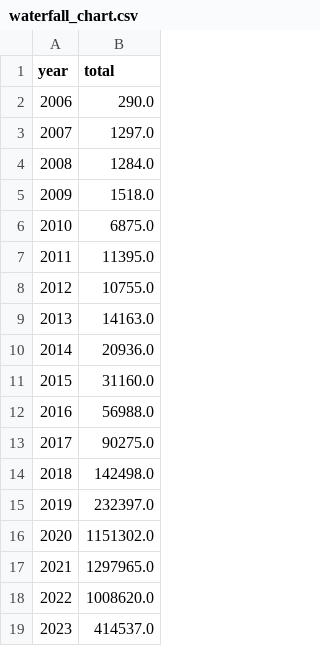
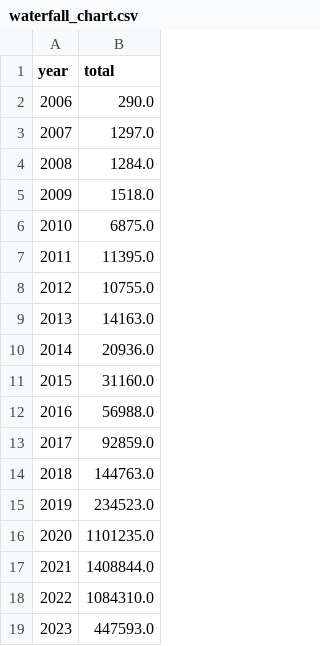
Before and after one commit to ECHODataTeam/ECHODataTeam, a CSV file: waterfall_chart.csv, drawn as a sheet.

Commit message:
Update waterfall chart attendance.

```diff
--- a/waterfall_chart.csv
+++ b/waterfall_chart.csv
@@ -12,8 +12,8 @@ year,total
 2016,56988.0
-2017,90275.0
-2018,142498.0
-2019,232397.0
-2020,1151302.0
-2021,1297965.0
-2022,1008620.0
-2023,414537.0
+2017,92859.0
+2018,144763.0
+2019,234523.0
+2020,1101235.0
+2021,1408844.0
+2022,1084310.0
+2023,447593.0
```
